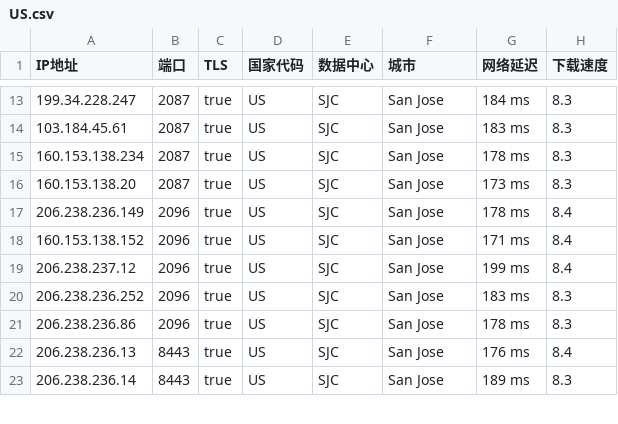
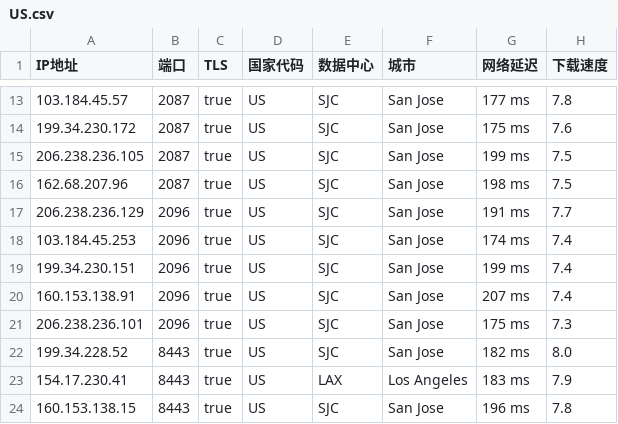
Before and after one commit to chuansuodiqiu/DownlodKV, a CSV file: US.csv, drawn as a sheet; only a part is shown, gaps mark what is left out; the diff covers the shown part only.

```diff
--- a/US.csv
+++ b/US.csv
@@ -13,11 +13,12 @@ IP地址,端口,TLS,国家代码,数据中心,城市,网络延迟,下载速度
-199.34.228.247,2087,true,US,SJC,San Jose,184 ms,8.3
-103.184.45.61,2087,true,US,SJC,San Jose,183 ms,8.3
-160.153.138.234,2087,true,US,SJC,San Jose,178 ms,8.3
-160.153.138.20,2087,true,US,SJC,San Jose,173 ms,8.3
-206.238.236.149,2096,true,US,SJC,San Jose,178 ms,8.4
-160.153.138.152,2096,true,US,SJC,San Jose,171 ms,8.4
-206.238.237.12,2096,true,US,SJC,San Jose,199 ms,8.4
-206.238.236.252,2096,true,US,SJC,San Jose,183 ms,8.3
-206.238.236.86,2096,true,US,SJC,San Jose,178 ms,8.3
-206.238.236.13,8443,true,US,SJC,San Jose,176 ms,8.4
-206.238.236.14,8443,true,US,SJC,San Jose,189 ms,8.3
+103.184.45.57,2087,true,US,SJC,San Jose,177 ms,7.8
+199.34.230.172,2087,true,US,SJC,San Jose,175 ms,7.6
+206.238.236.105,2087,true,US,SJC,San Jose,199 ms,7.5
+162.68.207.96,2087,true,US,SJC,San Jose,198 ms,7.5
+206.238.236.129,2096,true,US,SJC,San Jose,191 ms,7.7
+103.184.45.253,2096,true,US,SJC,San Jose,174 ms,7.4
+199.34.230.151,2096,true,US,SJC,San Jose,199 ms,7.4
+160.153.138.91,2096,true,US,SJC,San Jose,207 ms,7.4
+206.238.236.101,2096,true,US,SJC,San Jose,175 ms,7.3
+199.34.228.52,8443,true,US,SJC,San Jose,182 ms,8.0
+154.17.230.41,8443,true,US,LAX,Los Angeles,183 ms,7.9
+160.153.138.15,8443,true,US,SJC,San Jose,196 ms,7.8
```
Also changed, not shown: 1 removed row and 51 edited cells elsewhere in this file, EU.csv, 5 other files.
